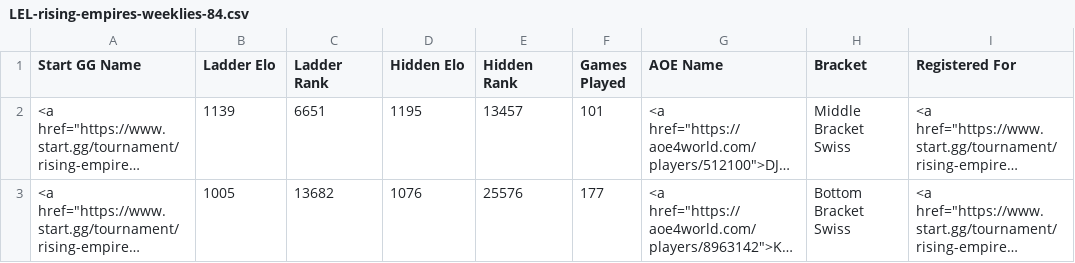
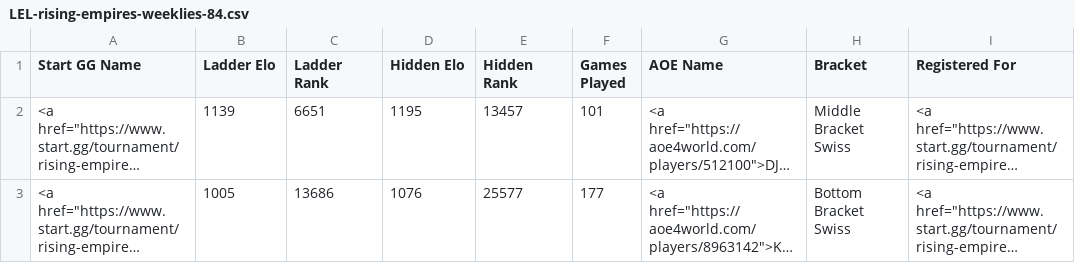
Before and after one commit to cmcaul03/LELRanks, a CSV file: web/LEL-rising-empires-weeklies-84.csv, drawn as a sheet; long unchanged cells end in …; the diff names each change by its address in the sheet, - before the commit and + after, or states it on an @@ line.

```diff
--- a/web/LEL-rising-empires-weeklies-84.csv
+++ b/web/LEL-rising-empires-weeklies-84.csv
-C3 (Ladder Rank): 13682
+C3 (Ladder Rank): 13686
-E3 (Hidden Rank): 25576
+E3 (Hidden Rank): 25577
```
Also changed, not shown: 4 other files.
